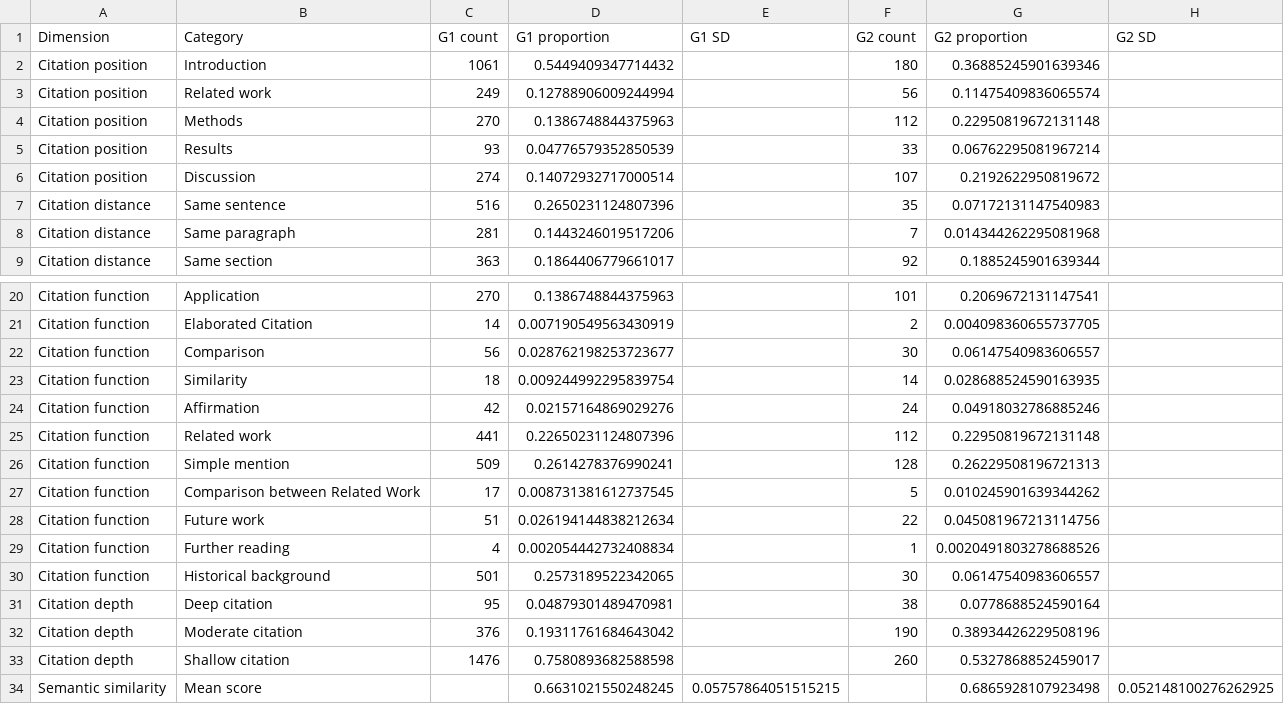
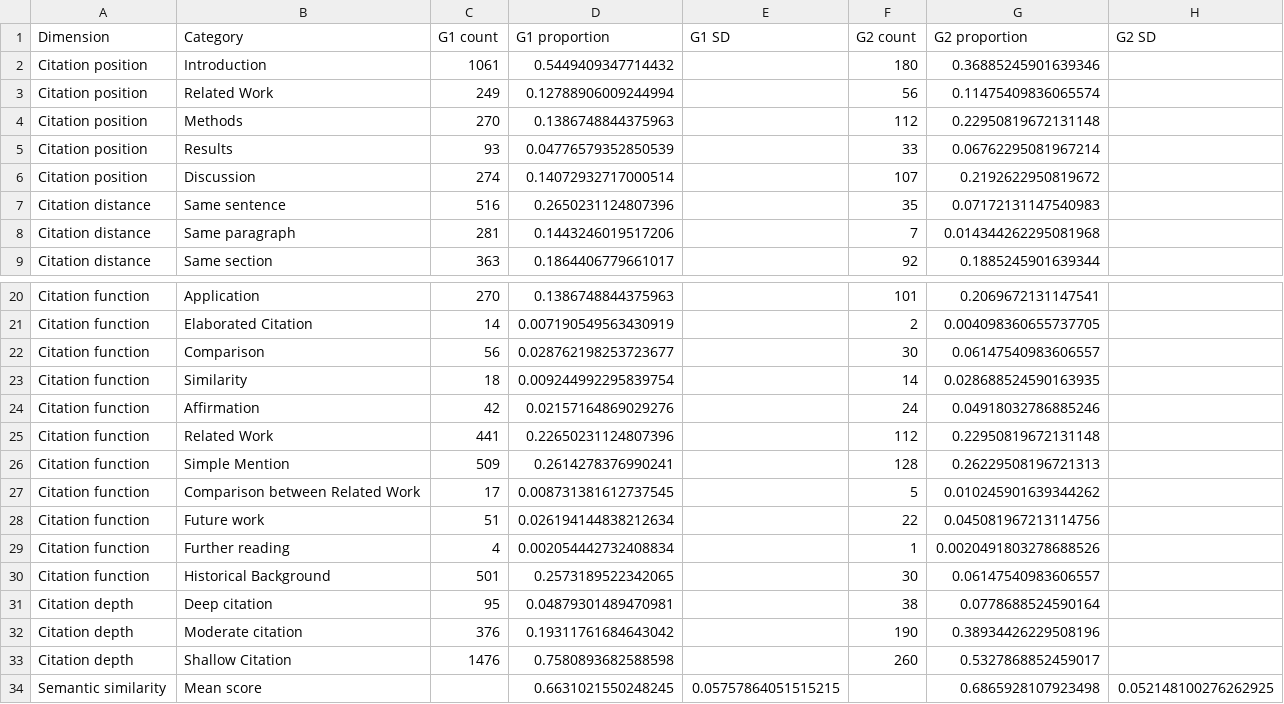
Before and after one commit to lily12e/journal-self-citation-context-analysis, a CSV file: analysis/report_tables/main_table4_aggregate_counts.csv, drawn as a sheet; only a part is shown, gaps mark what is left out.

```diff
--- a/analysis/report_tables/main_table4_aggregate_counts.csv
+++ b/analysis/report_tables/main_table4_aggregate_counts.csv
@@ -2,3 +2,3 @@
 Citation position,Introduction,1061,0.5449409347714432,,180,0.36885245901639346,
-Citation position,Related work,249,0.12788906009244994,,56,0.11475409836065574,
+Citation position,Related Work,249,0.12788906009244994,,56,0.11475409836065574,
 Citation position,Methods,270,0.1386748844375963,,112,0.22950819672131148,
@@ -24,4 +24,4 @@ Citation function,Similarity,18,0.009244992295839754,,14,0.028688524590163935,
 Citation function,Affirmation,42,0.02157164869029276,,24,0.04918032786885246,
-Citation function,Related work,441,0.22650231124807396,,112,0.22950819672131148,
-Citation function,Simple mention,509,0.2614278376990241,,128,0.26229508196721313,
+Citation function,Related Work,441,0.22650231124807396,,112,0.22950819672131148,
+Citation function,Simple Mention,509,0.2614278376990241,,128,0.26229508196721313,
 Citation function,Comparison between Related Work,17,0.008731381612737545,,5,0.010245901639344262,
@@ -29,6 +29,6 @@ Citation function,Future work,51,0.026194144838212634,,22,0.045081967213114756,
 Citation function,Further reading,4,0.002054442732408834,,1,0.0020491803278688526,
-Citation function,Historical background,501,0.2573189522342065,,30,0.06147540983606557,
+Citation function,Historical Background,501,0.2573189522342065,,30,0.06147540983606557,
 Citation depth,Deep citation,95,0.04879301489470981,,38,0.0778688524590164,
 Citation depth,Moderate citation,376,0.19311761684643042,,190,0.38934426229508196,
-Citation depth,Shallow citation,1476,0.7580893682588598,,260,0.5327868852459017,
+Citation depth,Shallow Citation,1476,0.7580893682588598,,260,0.5327868852459017,
 Semantic similarity,Mean score,,0.6631021550248245,0.05757864051515215,,0.6865928107923498,0.052148100276262925
```
Also changed, not shown: analysis/report_tables/main_table2_sample_statistics.csv, analysis/report_tables/table_s11_discipline_counts.csv, 16 other files.
